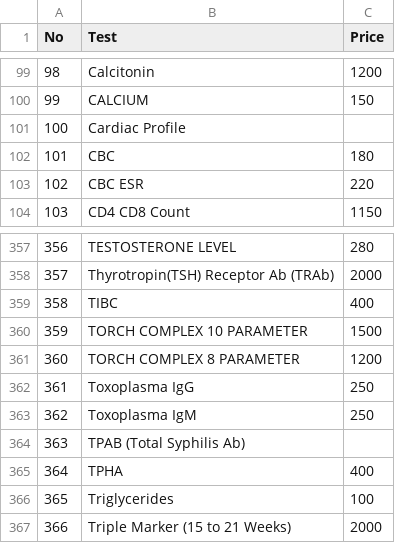
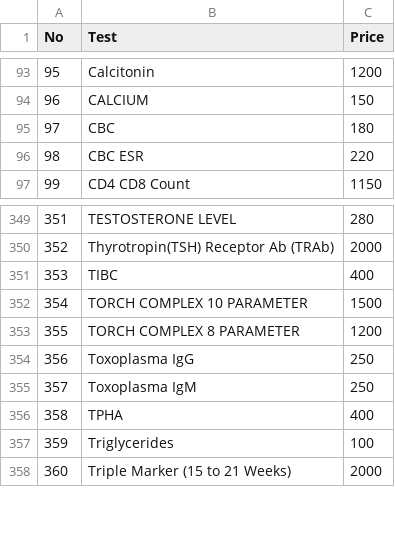
Before and after one commit to bijupat/softlab, a CSV file: price.csv, drawn as a sheet; only a part is shown, gaps mark what is left out; removed rows and columns are numbered as before the commit, all else as after; the diff covers the shown part only; the diff names each change by its address in the sheet, - before the commit and + after, or states it on an @@ line.

```diff
--- a/price.csv
+++ b/price.csv
@@ column A (No) renumbered from row 46 down @@
-row 101: 100 | Cardiac Profile
-row 364: 363 | TPAB (Total Syphilis Ab)
```
Also changed, not shown: 1 added row, 12 removed rows and 10 edited cells elsewhere in this file, 2 other files.
